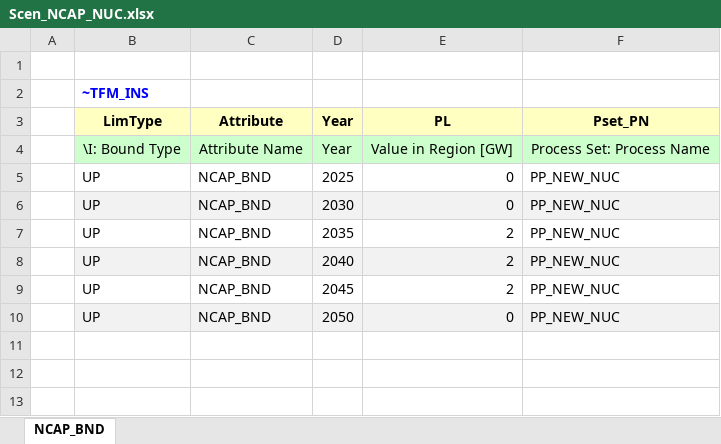
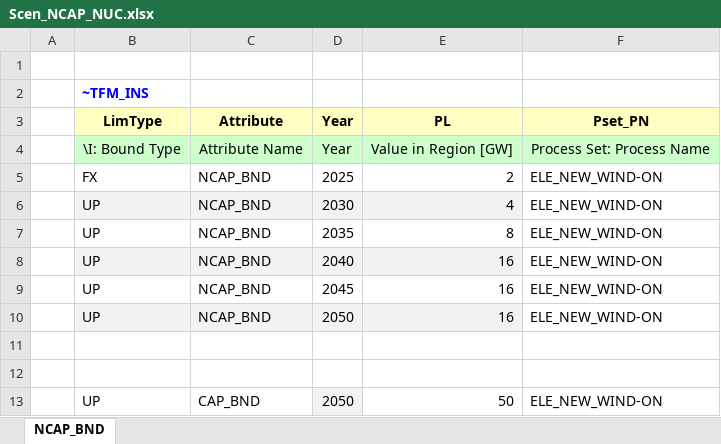
Before and after one commit to MiloszMirowski/TIMES_STUDENTS_MID, an Excel workbook: SuppXLS/Scen_NCAP_NUC.xlsx, sheet NCAP_BND, drawn as a sheet; values as stored, in another font and other column widths than the file's, no borders; removed rows and columns are numbered as before the commit, all else as after; the diff names each change by its address in the sheet, - before the commit and + after, or states it on an @@ line.

Commit message:
Add files via upload

```diff
--- a/SuppXLS/Scen_NCAP_NUC.xlsx (sheet NCAP_BND)
+++ b/SuppXLS/Scen_NCAP_NUC.xlsx (sheet NCAP_BND)
-row 5:  | UP | NCAP_BND | 2025 | 0 | PP_NEW_NUC
+row 5:  | FX | NCAP_BND | 2025 | 2 | ELE_NEW_WIND-ON
-E6 (PL): 0
+E6 (PL): 4
-F6:F10 (Pset_PN): PP_NEW_NUC
+F6:F10 (Pset_PN): ELE_NEW_WIND-ON
-F6 fill: #F2F2F2
+F6 fill: none
-E7 (PL): 2
+E7 (PL): 8
-E8:E9 (PL): 2
+E8:E9 (PL): 16
-F8 fill: #F2F2F2
+F8 fill: none
-E10 (PL): 0
+E10 (PL): 16
-F10 fill: #F2F2F2
+F10 fill: none
+row 11: (empty)
+row 12: (empty)
+row 13:  | UP | CAP_BND | 2050 | 50 | ELE_NEW_WIND-ON
```
